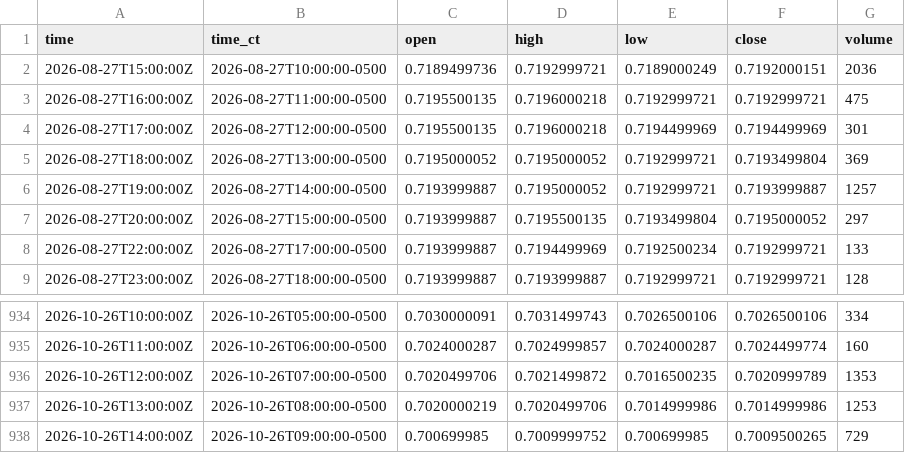
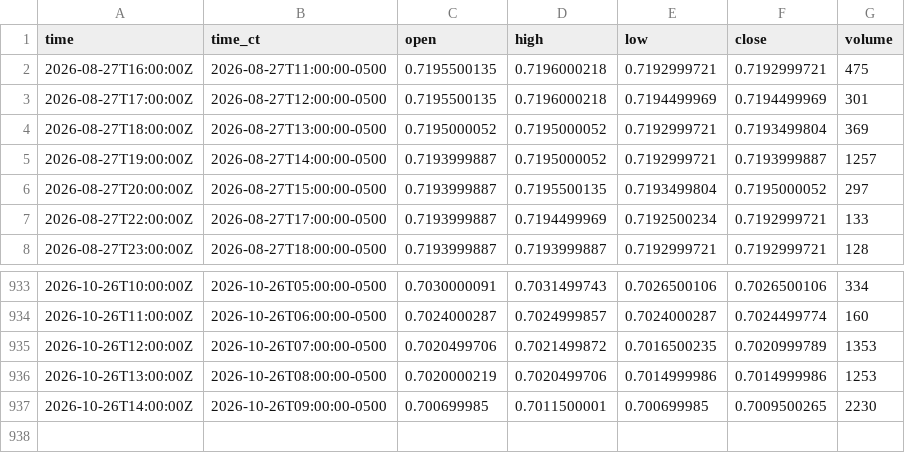
Before and after one commit to HAM-X/whs-data, a CSV file: data/bars/15m/6A.csv, drawn as a sheet; only a part is shown, gaps mark what is left out.

```diff
--- a/data/bars/15m/6A.csv
+++ b/data/bars/15m/6A.csv
@@ -1,3 +1,2 @@
 time,time_ct,open,high,low,close,volume
-2026-08-27T15:00:00Z,2026-08-27T10:00:00-0500,0.7189499736,0.7192999721,0.7189000249,0.7192000151,2036
 2026-08-27T16:00:00Z,2026-08-27T11:00:00-0500,0.7195500135,0.7196000218,0.7192999721,0.7192999721,475
@@ -937,2 +936,2 @@ time,time_ct,open,high,low,close,volume
 2026-10-26T13:00:00Z,2026-10-26T08:00:00-0500,0.7020000219,0.7020499706,0.7014999986,0.7014999986,1253
-2026-10-26T14:00:00Z,2026-10-26T09:00:00-0500,0.700699985,0.7009999752,0.700699985,0.7009500265,729
+2026-10-26T14:00:00Z,2026-10-26T09:00:00-0500,0.700699985,0.7011500001,0.700699985,0.7009500265,2230
```
Also changed, not shown: data/bars/15m/6B.csv, data/bars/15m/6C.csv, 38 other files.
